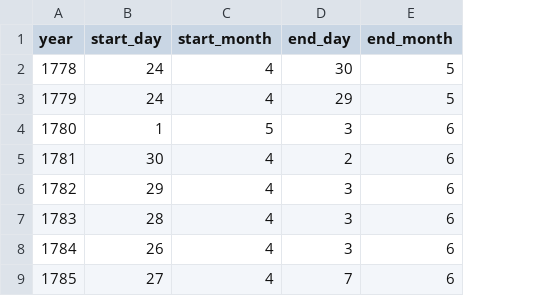
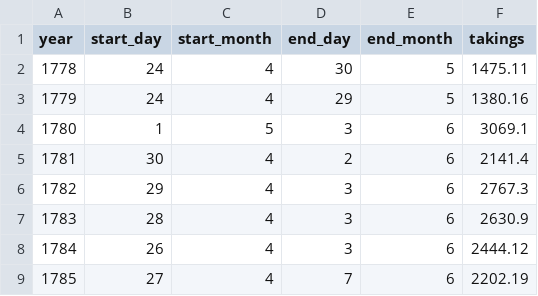
Before and after one commit to mdlincoln/londonauctions, a CSV file: inst/extdata/ra_dates.csv, drawn as a sheet; only a part is shown; the diff names each change by its address in the sheet, - before the commit and + after, or states it on an @@ line.

Commit message:
incorporate some RA takings info

```diff
--- a/inst/extdata/ra_dates.csv
+++ b/inst/extdata/ra_dates.csv
+column F (takings), rows 2-9: 1475.11 | 1380.16 | 3069.1 | 2141.4 | 2767.3 | 2630.9 | 2444.12 | 2202.19
```
